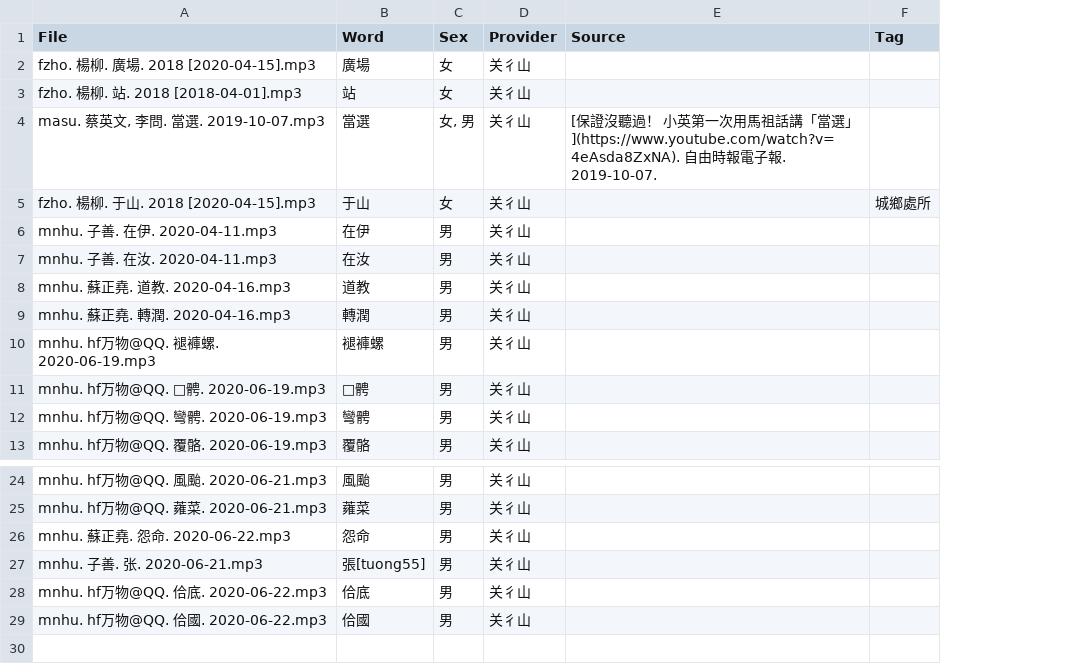
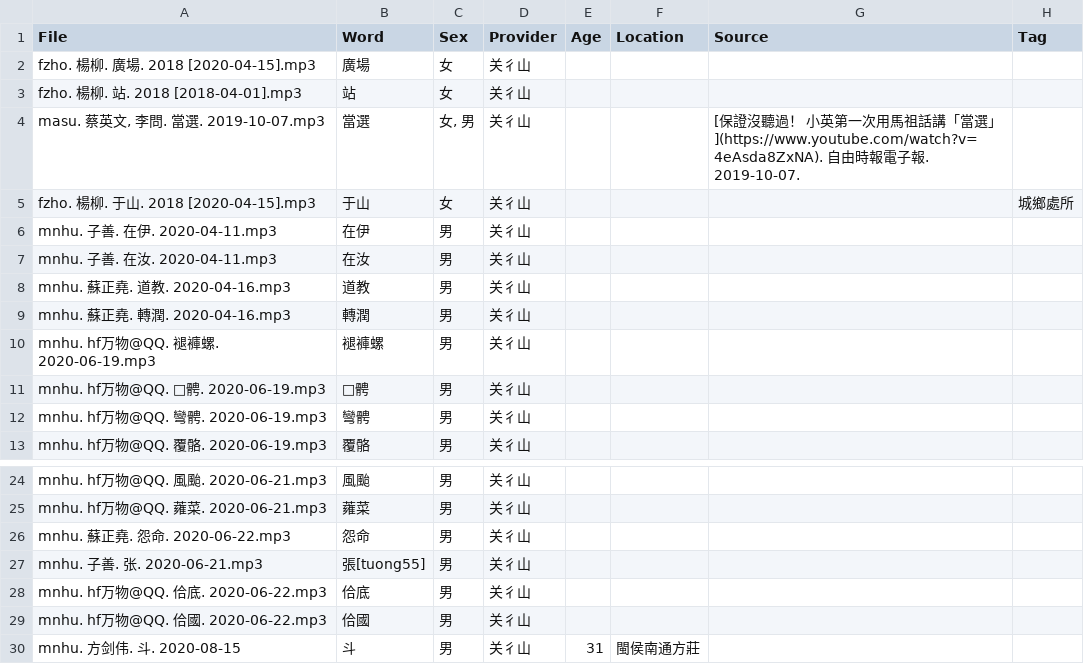
Before and after one commit to MindongLab/cdo-corpus, a TSV file: audio/Audio Prepared for Yng Dieng.tsv, drawn as a sheet; only a part is shown, gaps mark what is left out; the diff names each change by its address in the sheet, - before the commit and + after, or states it on an @@ line.

```diff
--- a/audio/Audio Prepared for Yng Dieng.tsv
+++ b/audio/Audio Prepared for Yng Dieng.tsv
+column E (Age), empty
+column F (Location), empty
+row 30: mnhu. 方剑伟. 斗. 2020-08-15 | 斗 | 男 | 关彳山 | 31 | 閩侯南通方莊
```
Also changed, not shown: 7 other files.
